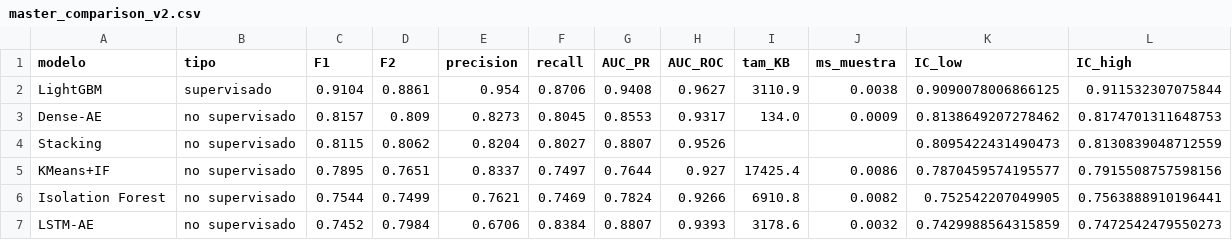
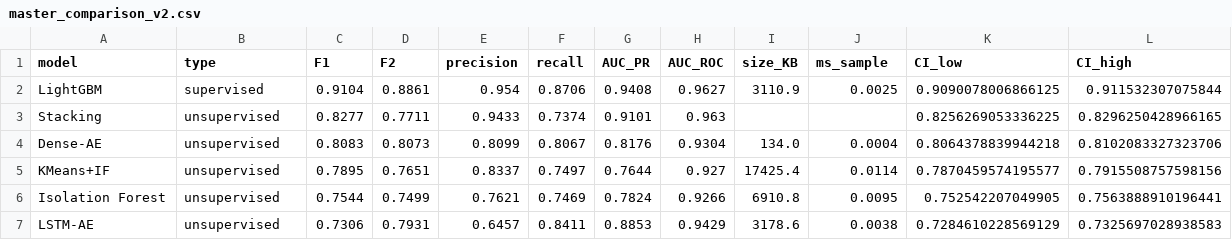
Before and after one commit to Ramputink/PowerUsageAnomalyDetection, a CSV file: UCIrvine/data/master_comparison_v2.csv, drawn as a sheet; only a part is shown; the diff covers the shown part only.

Commit message:
Final model comparison with statistical rigor

```diff
--- a/UCIrvine/data/master_comparison_v2.csv
+++ b/UCIrvine/data/master_comparison_v2.csv
@@ -1,7 +1,7 @@
-modelo,tipo,F1,F2,precision,recall,AUC_PR,AUC_ROC,tam_KB,ms_muestra,IC_low,IC_high
-LightGBM,supervisado,0.9104,0.8861,0.954,0.8706,0.9408,0.9627,3110.9,0.0038,0.9090078006866125,0.911532307075844
-Dense-AE,no supervisado,0.8157,0.809,0.8273,0.8045,0.8553,0.9317,134.0,0.0009,0.8138649207278462,0.8174701311648753
-Stacking,no supervisado,0.8115,0.8062,0.8204,0.8027,0.8807,0.9526,,,0.8095422431490473,0.8130839048712559
-KMeans+IF,no supervisado,0.7895,0.7651,0.8337,0.7497,0.7644,0.927,17425.4,0.0086,0.7870459574195577,0.7915508757598156
-Isolation Forest,no supervisado,0.7544,0.7499,0.7621,0.7469,0.7824,0.9266,6910.8,0.0082,0.752542207049905,0.7563888910196441
-LSTM-AE,no supervisado,0.7452,0.7984,0.6706,0.8384,0.8807,0.9393,3178.6,0.0032,0.7429988564315859,0.7472542479550273
+model,type,F1,F2,precision,recall,AUC_PR,AUC_ROC,size_KB,ms_sample,CI_low,CI_high
+LightGBM,supervised,0.9104,0.8861,0.954,0.8706,0.9408,0.9627,3110.9,0.0025,0.9090078006866125,0.911532307075844
+Stacking,unsupervised,0.8277,0.7711,0.9433,0.7374,0.9101,0.963,,,0.8256269053336225,0.8296250428966165
+Dense-AE,unsupervised,0.8083,0.8073,0.8099,0.8067,0.8176,0.9304,134.0,0.0004,0.8064378839944218,0.8102083327323706
+KMeans+IF,unsupervised,0.7895,0.7651,0.8337,0.7497,0.7644,0.927,17425.4,0.0114,0.7870459574195577,0.7915508757598156
+Isolation Forest,unsupervised,0.7544,0.7499,0.7621,0.7469,0.7824,0.9266,6910.8,0.0095,0.752542207049905,0.7563888910196441
+LSTM-AE,unsupervised,0.7306,0.7931,0.6457,0.8411,0.8853,0.9429,3178.6,0.0038,0.7284610228569129,0.7325697028938583
```
Also changed, not shown: 29 edited cells elsewhere in this file, UCIrvine/data/recall_by_attack_v2.csv, 4 other files.
